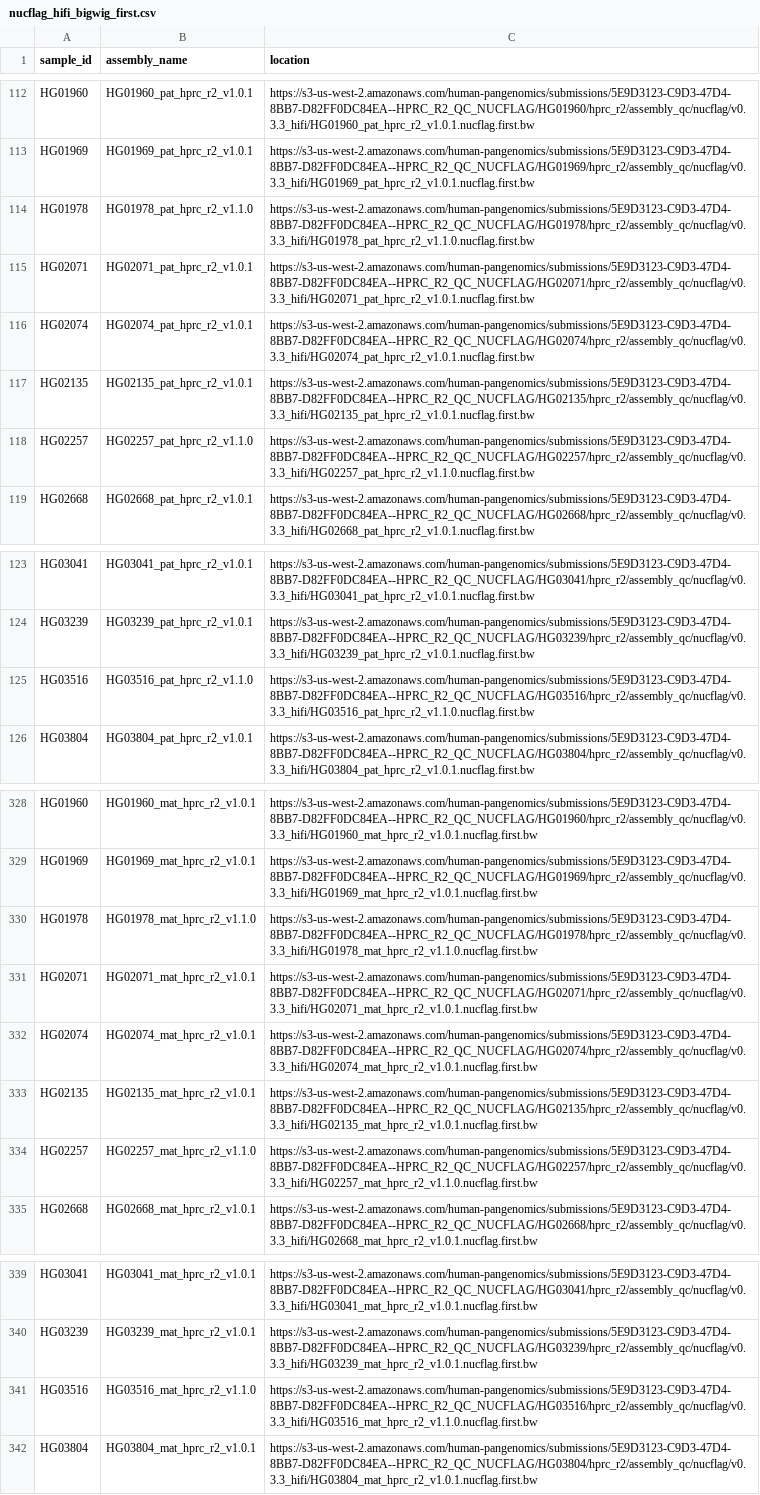
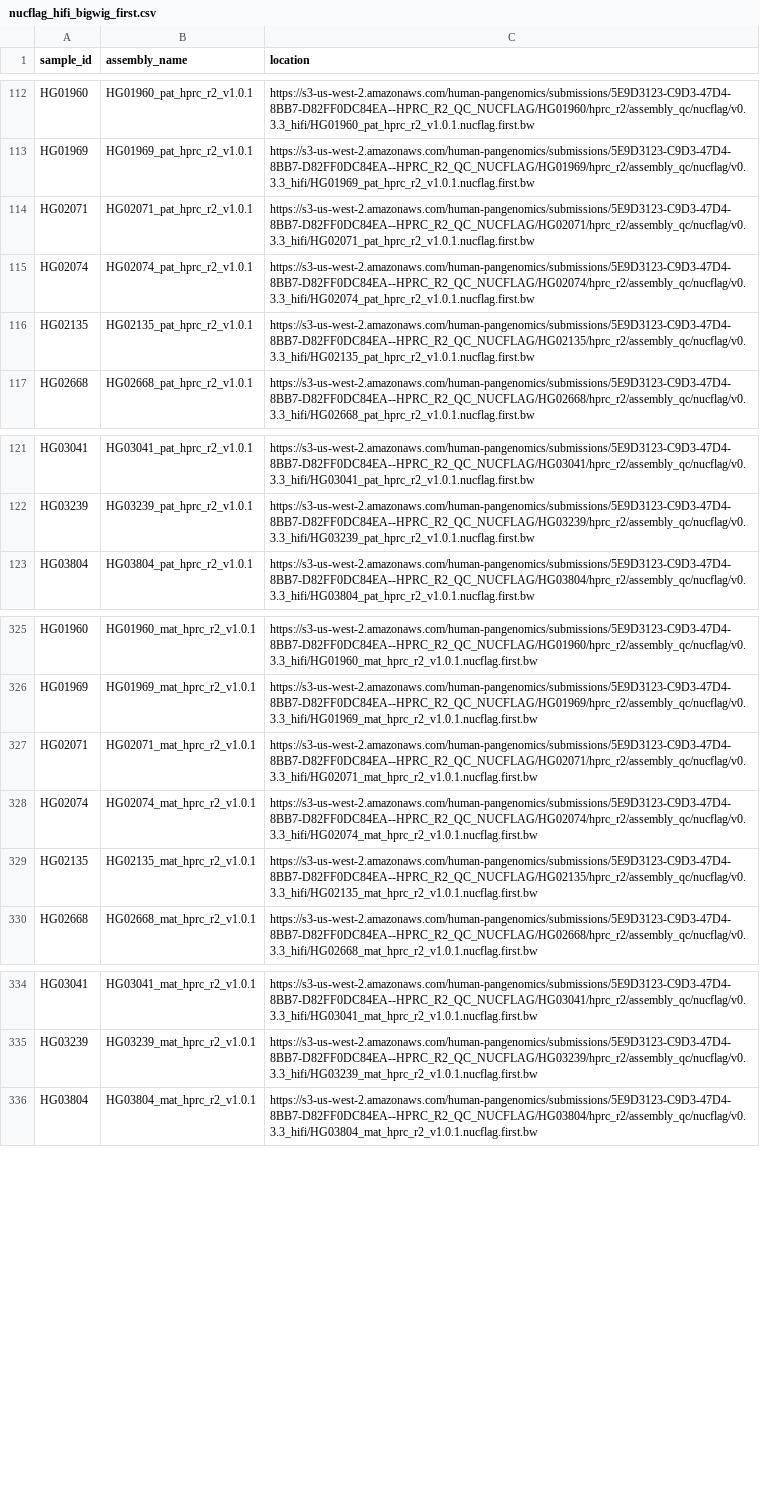
Before and after one commit to koisland/Snakemake-NucFlag-HPRC, a CSV file: data/nucflag_hifi_bigwig_first.csv, drawn as a sheet; only a part is shown, gaps mark what is left out; the diff names each change by its address in the sheet, - before the commit and + after, or states it on an @@ line.

```diff
--- a/data/nucflag_hifi_bigwig_first.csv
+++ b/data/nucflag_hifi_bigwig_first.csv
-row 114: HG01978 | HG01978_pat_hprc_r2_v1.1.0 | https://s3-us-west-2.amazonaws.com/human-pangenomics/submissions/5E9D3123-C9D3-47D4-8BB7-D82FF0DC84EA--HPRC_R2_QC_NUCFLAG/HG01978/hprc_r2/assembly_qc/nucflag/v0.3.3_hifi/HG01978_pat_hprc_r2_v1.1.0.nucflag.first.bw
-row 118: HG02257 | HG02257_pat_hprc_r2_v1.1.0 | https://s3-us-west-2.amazonaws.com/human-pangenomics/submissions/5E9D3123-C9D3-47D4-8BB7-D82FF0DC84EA--HPRC_R2_QC_NUCFLAG/HG02257/hprc_r2/assembly_qc/nucflag/v0.3.3_hifi/HG02257_pat_hprc_r2_v1.1.0.nucflag.first.bw
-row 125: HG03516 | HG03516_pat_hprc_r2_v1.1.0 | https://s3-us-west-2.amazonaws.com/human-pangenomics/submissions/5E9D3123-C9D3-47D4-8BB7-D82FF0DC84EA--HPRC_R2_QC_NUCFLAG/HG03516/hprc_r2/assembly_qc/nucflag/v0.3.3_hifi/HG03516_pat_hprc_r2_v1.1.0.nucflag.first.bw
-row 330: HG01978 | HG01978_mat_hprc_r2_v1.1.0 | https://s3-us-west-2.amazonaws.com/human-pangenomics/submissions/5E9D3123-C9D3-47D4-8BB7-D82FF0DC84EA--HPRC_R2_QC_NUCFLAG/HG01978/hprc_r2/assembly_qc/nucflag/v0.3.3_hifi/HG01978_mat_hprc_r2_v1.1.0.nucflag.first.bw
-row 334: HG02257 | HG02257_mat_hprc_r2_v1.1.0 | https://s3-us-west-2.amazonaws.com/human-pangenomics/submissions/5E9D3123-C9D3-47D4-8BB7-D82FF0DC84EA--HPRC_R2_QC_NUCFLAG/HG02257/hprc_r2/assembly_qc/nucflag/v0.3.3_hifi/HG02257_mat_hprc_r2_v1.1.0.nucflag.first.bw
-row 341: HG03516 | HG03516_mat_hprc_r2_v1.1.0 | https://s3-us-west-2.amazonaws.com/human-pangenomics/submissions/5E9D3123-C9D3-47D4-8BB7-D82FF0DC84EA--HPRC_R2_QC_NUCFLAG/HG03516/hprc_r2/assembly_qc/nucflag/v0.3.3_hifi/HG03516_mat_hprc_r2_v1.1.0.nucflag.first.bw
```
Also changed, not shown: data/nucflag_hifi_bigwig_second.csv, data/nucflag_hifi_misassemblies.csv, 2 other files.
